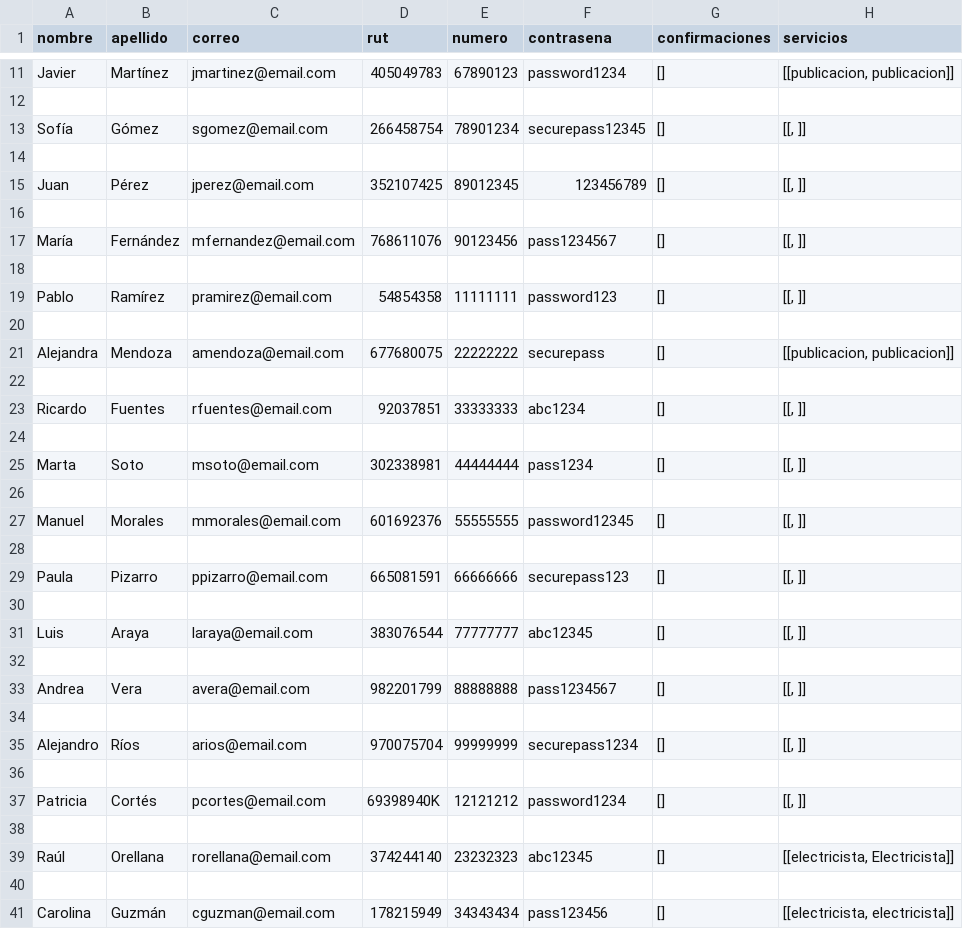
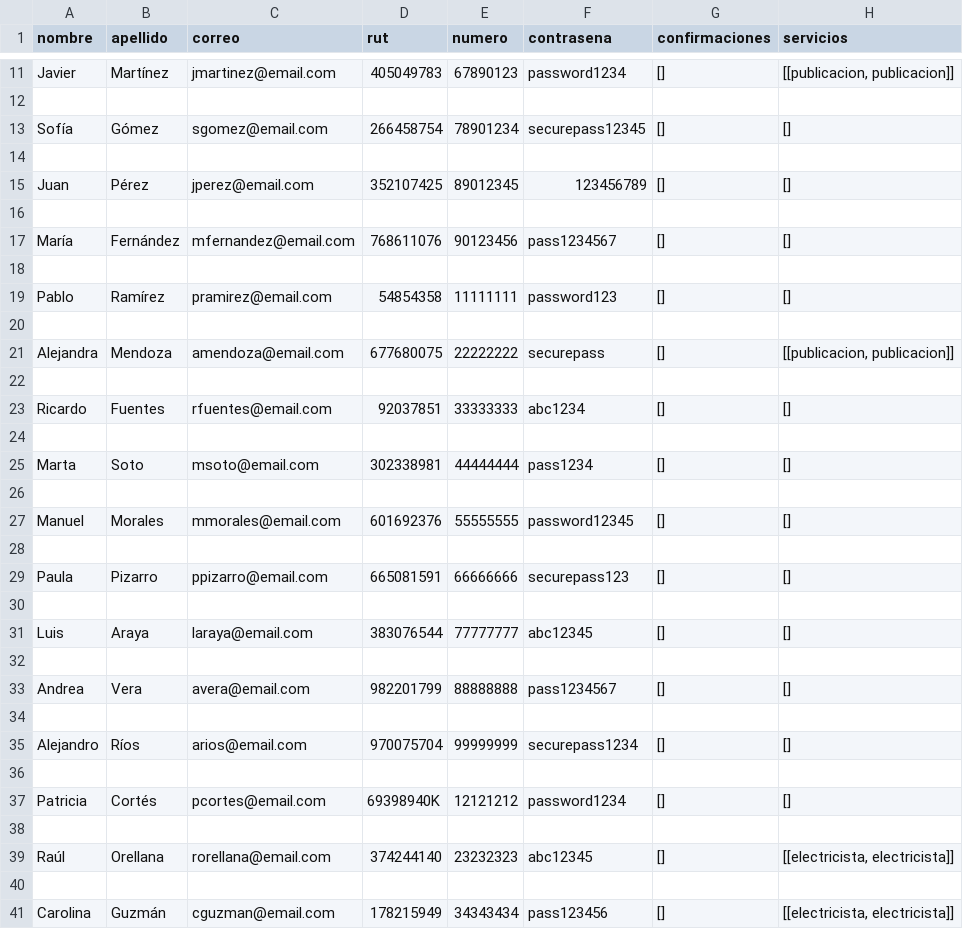
Before and after one commit to Tartatamudo/ProyectoProgOrientadaObjetos, a CSV file: compradores.csv, drawn as a sheet; only a part is shown, gaps mark what is left out; the diff covers the shown part only.

```diff
--- a/compradores.csv
+++ b/compradores.csv
@@ -12,9 +12,9 @@ Javier;Martínez;jmartinez@email.com;405049783;67890123;password1234;[];[[public
 
-Sofía;Gómez;sgomez@email.com;266458754;78901234;securepass12345;[];[[, ]];
+Sofía;Gómez;sgomez@email.com;266458754;78901234;securepass12345;[];[];
 
-Juan;Pérez;jperez@email.com;352107425;89012345;123456789;[];[[, ]];
+Juan;Pérez;jperez@email.com;352107425;89012345;123456789;[];[];
 
-María;Fernández;mfernandez@email.com;768611076;90123456;pass1234567;[];[[, ]];
+María;Fernández;mfernandez@email.com;768611076;90123456;pass1234567;[];[];
 
-Pablo;Ramírez;pramirez@email.com;54854358;11111111;password123;[];[[, ]];
+Pablo;Ramírez;pramirez@email.com;54854358;11111111;password123;[];[];
 
@@ -22,19 +22,19 @@ Alejandra;Mendoza;amendoza@email.com;677680075;22222222;securepass;[];[[publicac
 
-Ricardo;Fuentes;rfuentes@email.com;92037851;33333333;abc1234;[];[[, ]];
+Ricardo;Fuentes;rfuentes@email.com;92037851;33333333;abc1234;[];[];
 
-Marta;Soto;msoto@email.com;302338981;44444444;pass1234;[];[[, ]];
+Marta;Soto;msoto@email.com;302338981;44444444;pass1234;[];[];
 
-Manuel;Morales;mmorales@email.com;601692376;55555555;password12345;[];[[, ]];
+Manuel;Morales;mmorales@email.com;601692376;55555555;password12345;[];[];
 
-Paula;Pizarro;ppizarro@email.com;665081591;66666666;securepass123;[];[[, ]];
+Paula;Pizarro;ppizarro@email.com;665081591;66666666;securepass123;[];[];
 
-Luis;Araya;laraya@email.com;383076544;77777777;abc12345;[];[[, ]];
+Luis;Araya;laraya@email.com;383076544;77777777;abc12345;[];[];
 
-Andrea;Vera;avera@email.com;982201799;88888888;pass1234567;[];[[, ]];
+Andrea;Vera;avera@email.com;982201799;88888888;pass1234567;[];[];
 
-Alejandro;Ríos;arios@email.com;970075704;99999999;securepass1234;[];[[, ]];
+Alejandro;Ríos;arios@email.com;970075704;99999999;securepass1234;[];[];
 
-Patricia;Cortés;pcortes@email.com;69398940K;12121212;password1234;[];[[, ]];
+Patricia;Cortés;pcortes@email.com;69398940K;12121212;password1234;[];[];
 
-Raúl;Orellana;rorellana@email.com;374244140;23232323;abc12345;[];[[electricista, Electricista]];
+Raúl;Orellana;rorellana@email.com;374244140;23232323;abc12345;[];[[electricista, electricista]];
 
```
Also changed, not shown: 4 edited cells elsewhere in this file, 5 other files.
